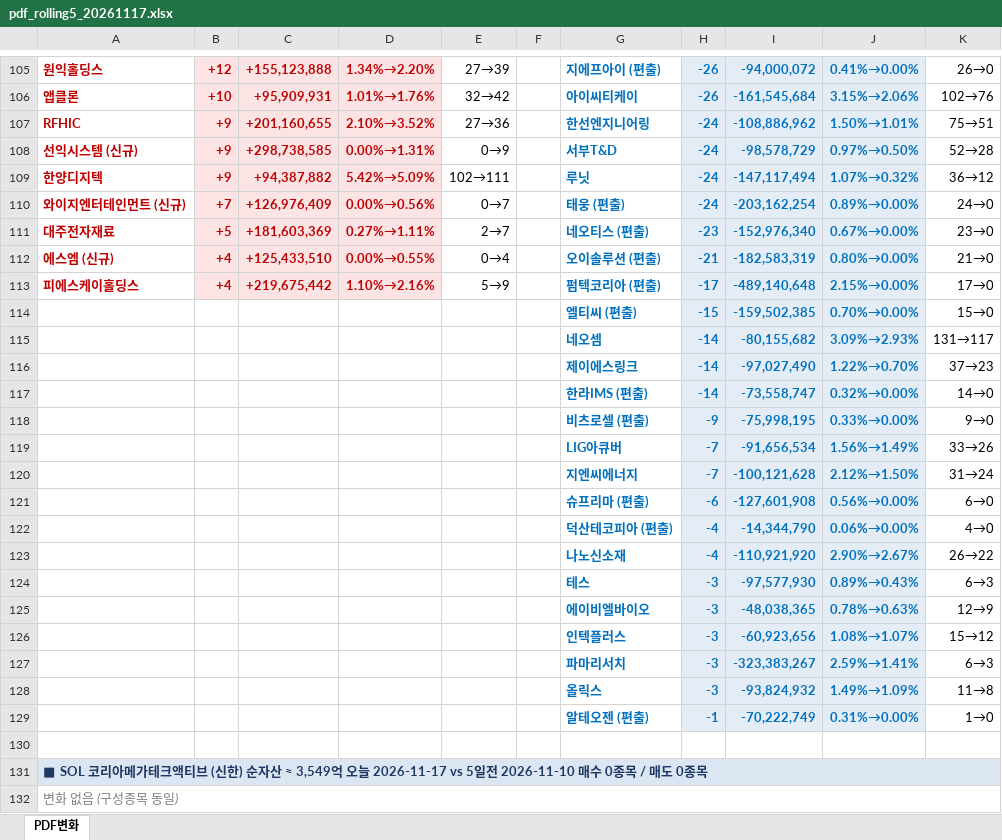
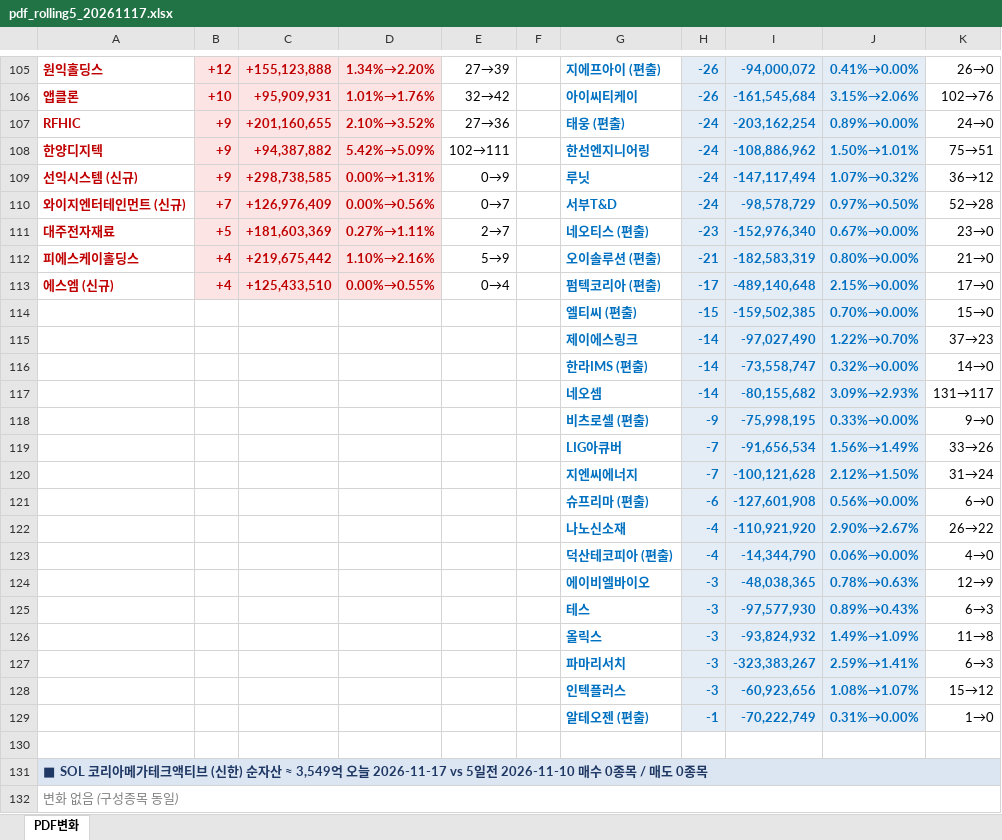
Before and after one commit to unrevr15/etf-reports, an Excel workbook: reports/pdf_rolling5_20261117.xlsx, sheet PDF변화, drawn as a sheet; only a part is shown, gaps mark what is left out; values as stored, in another font and other column widths than the file's, no borders; removed rows and columns are numbered as before the commit, all else as after; the diff covers the shown part only; the diff names each change by its address in the sheet, - before the commit and + after, or states it on an @@ line.

```diff
--- a/reports/pdf_rolling5_20261117.xlsx (sheet PDF변화)
+++ b/reports/pdf_rolling5_20261117.xlsx (sheet PDF변화)
-G107: 한선엔지니어링
+G107: 태웅 (편출)
-I107: -108,886,962
+I107: -203,162,254
-J107: 1.50%→1.01%
+J107: 0.89%→0.00%
-K107: 75→51
+K107: 24→0
-row 108: 선익시스템 (신규) | +9 | +298,738,585 | 0.00%→1.31% | 0→9 |  | 서부T&D | -24 | -98,578,729 | 0.97%→0.50% | 52→28
-G108: 루닛
+G108: 한선엔지니어링
-I108: -147,117,494
+I108: -108,886,962
-J108: 1.07%→0.32%
+J108: 1.50%→1.01%
-K108: 36→12
+K108: 75→51
+row 109: 선익시스템 (신규) | +9 | +298,738,585 | 0.00%→1.31% | 0→9 |  | 루닛 | -24 | -147,117,494 | 1.07%→0.32% | 36→12
-G110: 태웅 (편출)
+G110: 서부T&D
-I110: -203,162,254
+I110: -98,578,729
-J110: 0.89%→0.00%
+J110: 0.97%→0.50%
-K110: 24→0
+K110: 52→28
-row 112: 에스엠 (신규) | +4 | +125,433,510 | 0.00%→0.55% | 0→4 |  | 오이솔루션 (편출) | -21 | -182,583,319 | 0.80%→0.00% | 21→0
-G112: 펌텍코리아 (편출)
+G112: 오이솔루션 (편출)
-H112: -17
+H112: -21
-I112: -489,140,648
+I112: -182,583,319
-J112: 2.15%→0.00%
+J112: 0.80%→0.00%
-K112: 17→0
+K112: 21→0
+row 113: 에스엠 (신규) | +4 | +125,433,510 | 0.00%→0.55% | 0→4 |  | 펌텍코리아 (편출) | -17 | -489,140,648 | 2.15%→0.00% | 17→0
@@ row 115 moved to row 117: 네오셈 @@
@@ row 123 moved to row 122: 나노신소재 @@
@@ row 125 moved to row 124: 에이비엘바이오 @@
@@ row 128 moved to row 126: 올릭스 @@
```
Also changed, not shown: 1 added row, 1 removed row, 2 moved rows and 49 edited cells elsewhere in this sheet, reports/pdf_change_20261117.xlsx.
